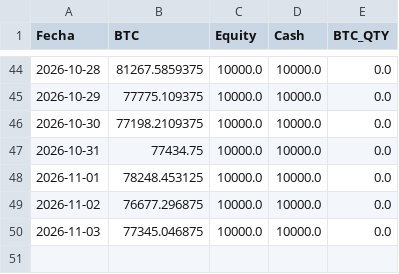
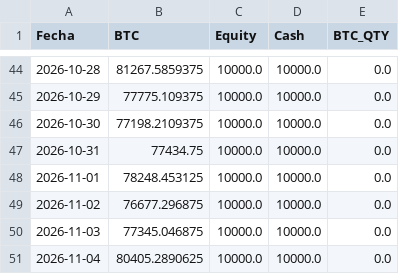
Before and after one commit to user12202912-hue/BTC-AI-BOT, a CSV file: equity.csv, drawn as a sheet; only a part is shown, gaps mark what is left out.

```diff
--- a/equity.csv
+++ b/equity.csv
@@ -50 +50,2 @@ Fecha,BTC,Equity,Cash,BTC_QTY
 2026-11-03,77345.046875,10000.0,10000.0,0.0
+2026-11-04,80405.2890625,10000.0,10000.0,0.0
```
Also changed, not shown: log.csv, senales.csv, 1 other file.
